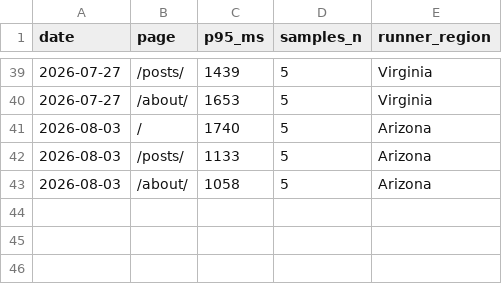
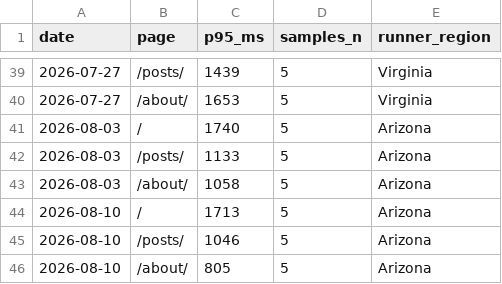
Before and after one commit to laodao-ai/blog, a CSV file: geo-audit/cn-intl-latency.csv, drawn as a sheet; only a part is shown, gaps mark what is left out.

```diff
--- a/geo-audit/cn-intl-latency.csv
+++ b/geo-audit/cn-intl-latency.csv
@@ -43 +43,4 @@ date,page,p95_ms,samples_n,runner_region
 2026-08-03,/about/,1058,5,Arizona
+2026-08-10,/,1713,5,Arizona
+2026-08-10,/posts/,1046,5,Arizona
+2026-08-10,/about/,805,5,Arizona
```
